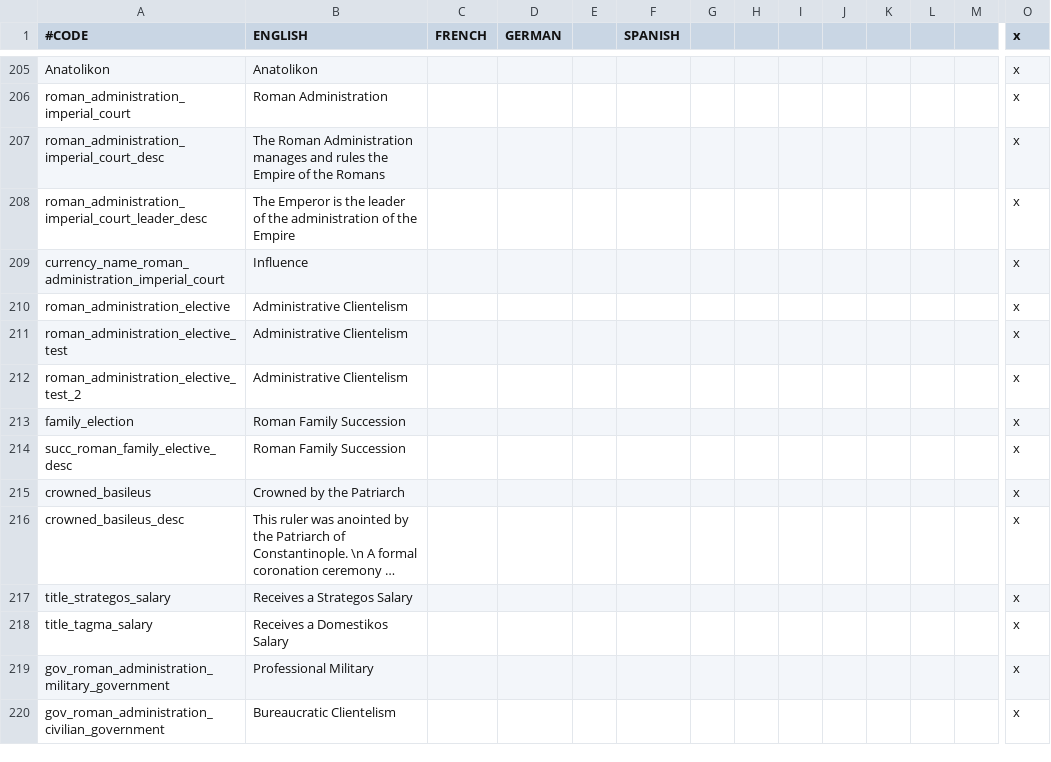
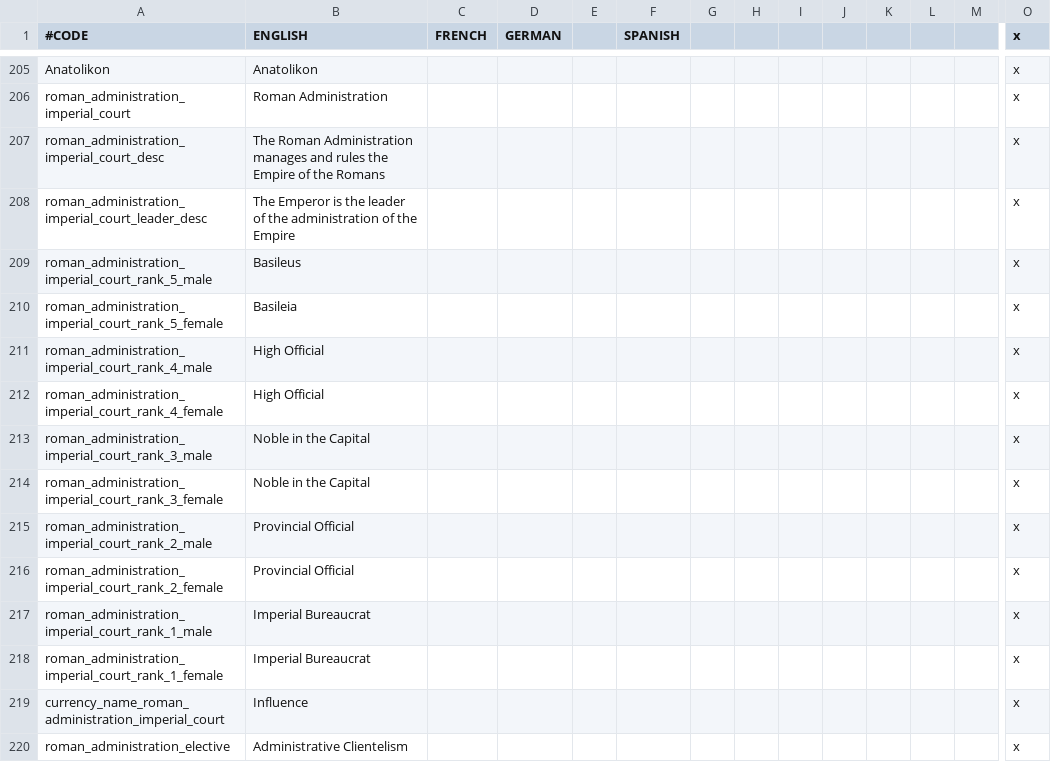
Before and after one commit to alltheatreides/AVE_MARIA, a CSV file: localisation/AVE_MARIA_roman_administration.csv, drawn as a sheet; only a part is shown, gaps mark what is left out; the shorter side is filled out with more unchanged rows; long unchanged cells end in …; rows hold the shown columns only; the diff names each change by its address in the sheet, - before the commit and + after, or states it on an @@ line.

Commit message:
Roman Administration Society GFX Tweaks & Additions
- Changed Roman Admin Background
- Changed Icon for Roman Admin Society in the Society Panel
- Fixed Roman Admin Portrait Ring Sizes
- Added New Imperial Icons for Roman Admin Society Ranks

```diff
--- a/localisation/AVE_MARIA_roman_administration.csv
+++ b/localisation/AVE_MARIA_roman_administration.csv
+row 209: roman_administration_imperial_court_rank_5_male | Basileus |  |  |  |  |  |  |  |  |  |  |  | x
+row 210: roman_administration_imperial_court_rank_5_female | Basileia |  |  |  |  |  |  |  |  |  |  |  | x
+row 211: roman_administration_imperial_court_rank_4_male | High Official |  |  |  |  |  |  |  |  |  |  |  | x
+row 212: roman_administration_imperial_court_rank_4_female | High Official |  |  |  |  |  |  |  |  |  |  |  | x
+row 213: roman_administration_imperial_court_rank_3_male | Noble in the Capital |  |  |  |  |  |  |  |  |  |  |  | x
+row 214: roman_administration_imperial_court_rank_3_female | Noble in the Capital |  |  |  |  |  |  |  |  |  |  |  | x
+row 215: roman_administration_imperial_court_rank_2_male | Provincial Official |  |  |  |  |  |  |  |  |  |  |  | x
+row 216: roman_administration_imperial_court_rank_2_female | Provincial Official |  |  |  |  |  |  |  |  |  |  |  | x
+row 217: roman_administration_imperial_court_rank_1_male | Imperial Bureaucrat |  |  |  |  |  |  |  |  |  |  |  | x
+row 218: roman_administration_imperial_court_rank_1_female | Imperial Bureaucrat |  |  |  |  |  |  |  |  |  |  |  | x
```
Also changed, not shown: 13 other files.
